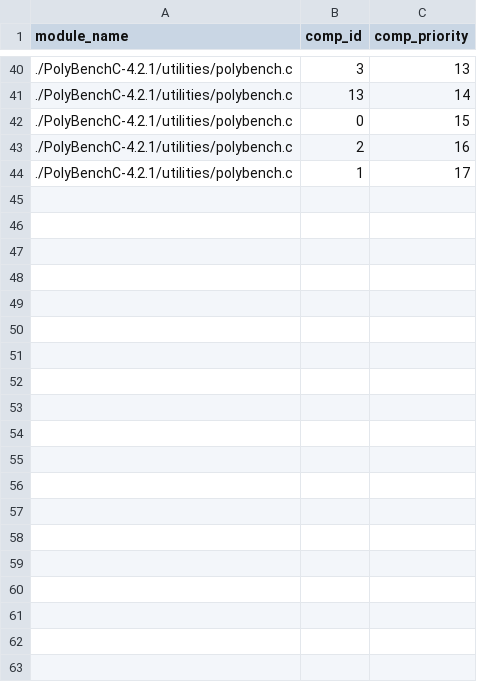
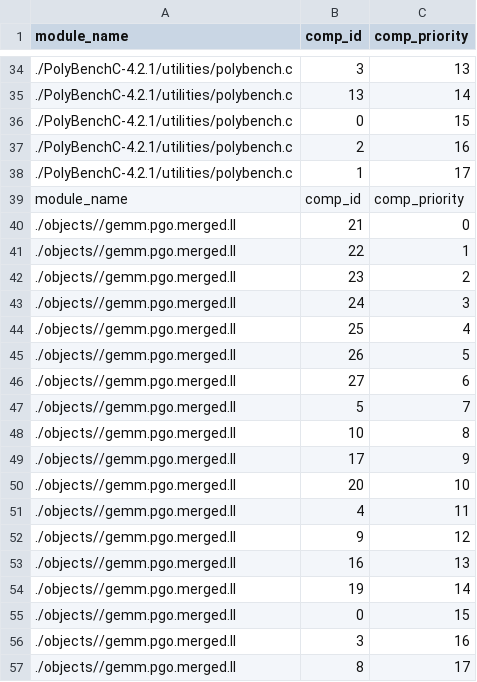
Before and after one commit to Twashi1/rfcounting_intree, a CSV file: TopoComp.csv, drawn as a sheet; only a part is shown, gaps mark what is left out; the diff covers the shown part only; the diff names each change by its address in the sheet, - before the commit and + after, or states it on an @@ line.

```diff
--- a/TopoComp.csv
+++ b/TopoComp.csv
+row 39: module_name | comp_id | comp_priority
+row 40: ./objects//gemm.pgo.merged.ll | 21 | 0
+row 41: ./objects//gemm.pgo.merged.ll | 22 | 1
+row 42: ./objects//gemm.pgo.merged.ll | 23 | 2
+row 43: ./objects//gemm.pgo.merged.ll | 24 | 3
+row 44: ./objects//gemm.pgo.merged.ll | 25 | 4
+row 45: ./objects//gemm.pgo.merged.ll | 26 | 5
+row 46: ./objects//gemm.pgo.merged.ll | 27 | 6
+row 47: ./objects//gemm.pgo.merged.ll | 5 | 7
+row 48: ./objects//gemm.pgo.merged.ll | 10 | 8
+row 49: ./objects//gemm.pgo.merged.ll | 17 | 9
+row 50: ./objects//gemm.pgo.merged.ll | 20 | 10
+row 51: ./objects//gemm.pgo.merged.ll | 4 | 11
+row 52: ./objects//gemm.pgo.merged.ll | 9 | 12
+row 53: ./objects//gemm.pgo.merged.ll | 16 | 13
+row 54: ./objects//gemm.pgo.merged.ll | 19 | 14
+row 55: ./objects//gemm.pgo.merged.ll | 0 | 15
+row 56: ./objects//gemm.pgo.merged.ll | 3 | 16
+row 57: ./objects//gemm.pgo.merged.ll | 8 | 17
```
Also changed, not shown: 21 added rows, 17 removed rows and 7 edited cells elsewhere in this file, CFG.csv, DAG.csv, 18 other files.
